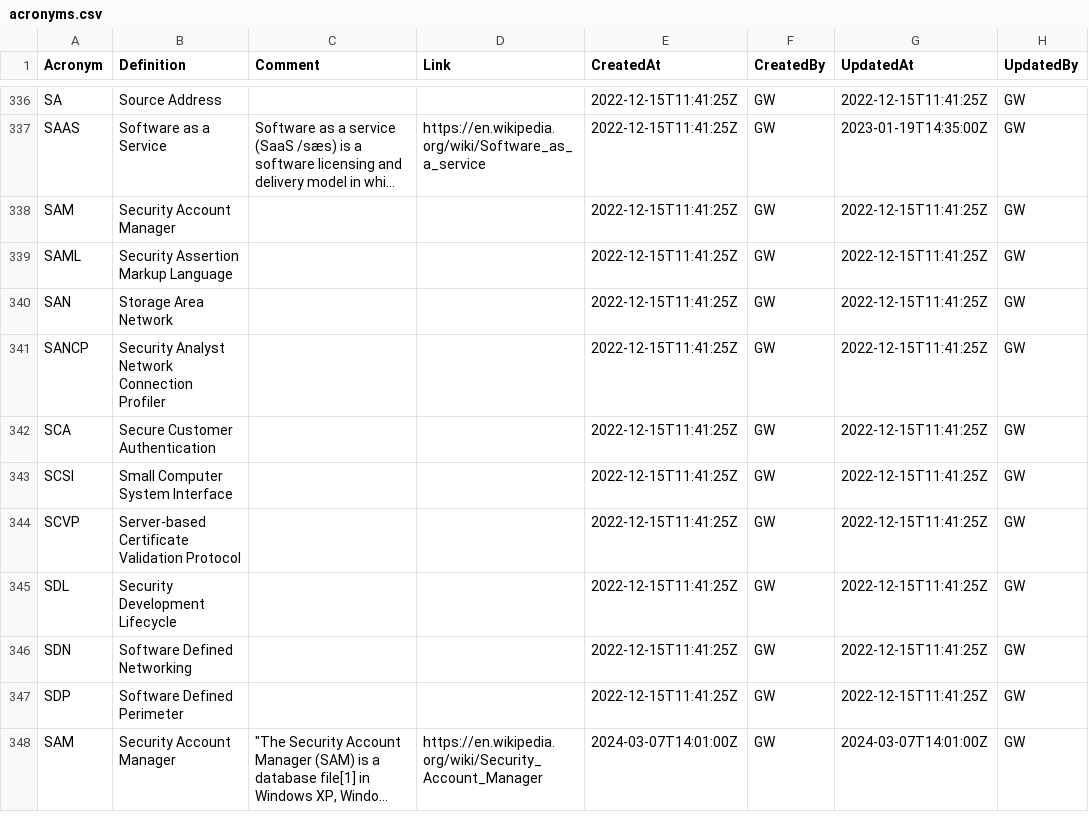
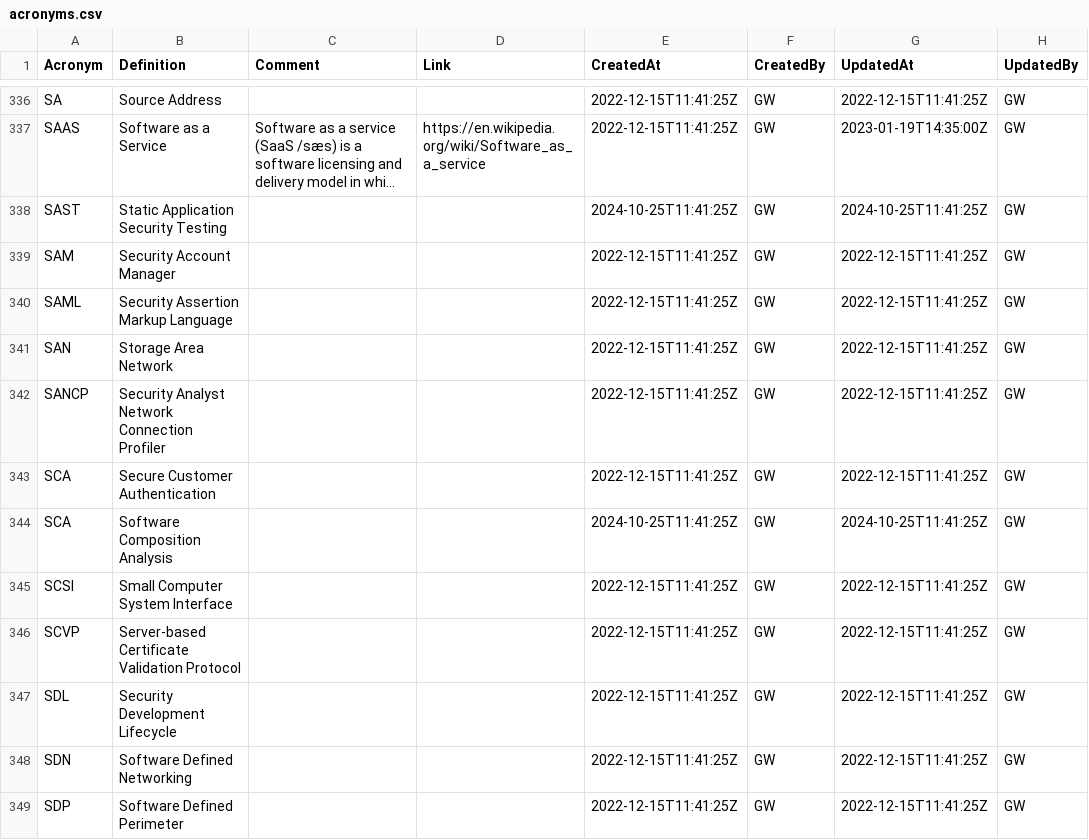
Before and after one commit to webbstacken/it-acronyms, a CSV file: static/data/acronyms.csv, drawn as a sheet; only a part is shown, gaps mark what is left out; the shorter side is filled out with more unchanged rows; long unchanged cells end in …; the diff names each change by its address in the sheet, - before the commit and + after, or states it on an @@ line.

Commit message:
Update acronyms.csv

```diff
--- a/static/data/acronyms.csv
+++ b/static/data/acronyms.csv
+row 338: SAST | Static Application Security Testing |  |  | 2024-10-25T11:41:25Z | GW | 2024-10-25T11:41:25Z | GW
+row 344: SCA | Software Composition Analysis |  |  | 2024-10-25T11:41:25Z | GW | 2024-10-25T11:41:25Z | GW
```
